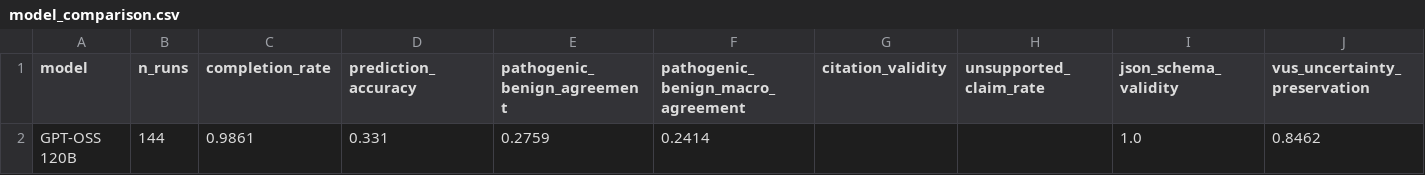
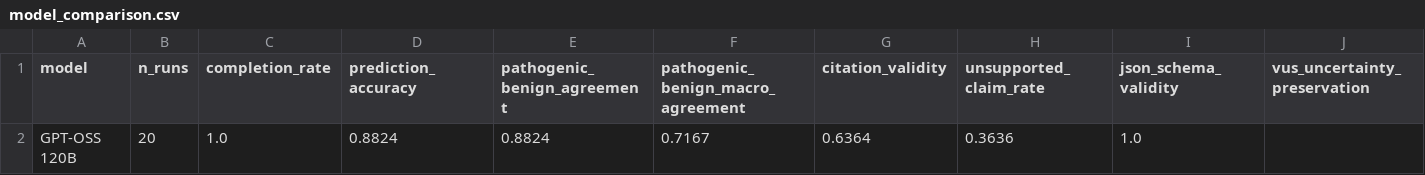
Before and after one commit to madhavofficial/neuro_capstone, a CSV file: data/benchmarks/model_comparison.csv, drawn as a sheet; only a part is shown; removed rows and columns are numbered as before the commit, all else as after; rows hold the shown columns only; the diff names each change by its address in the sheet, - before the commit and + after, or states it on an @@ line.

```diff
--- a/data/benchmarks/model_comparison.csv
+++ b/data/benchmarks/model_comparison.csv
-row 2: GPT-OSS 120B | 144 | 0.9861 | 0.331 | 0.2759 | 0.2414 |  |  | 1.0 | 0.8462
+row 2: GPT-OSS 120B | 20 | 1.0 | 0.8824 | 0.8824 | 0.7167 | 0.6364 | 0.3636 | 1.0
```
Also changed, not shown: benchmark/gold_variants.seed.csv, data/benchmarks/gold_variants.csv, 10 other files.
